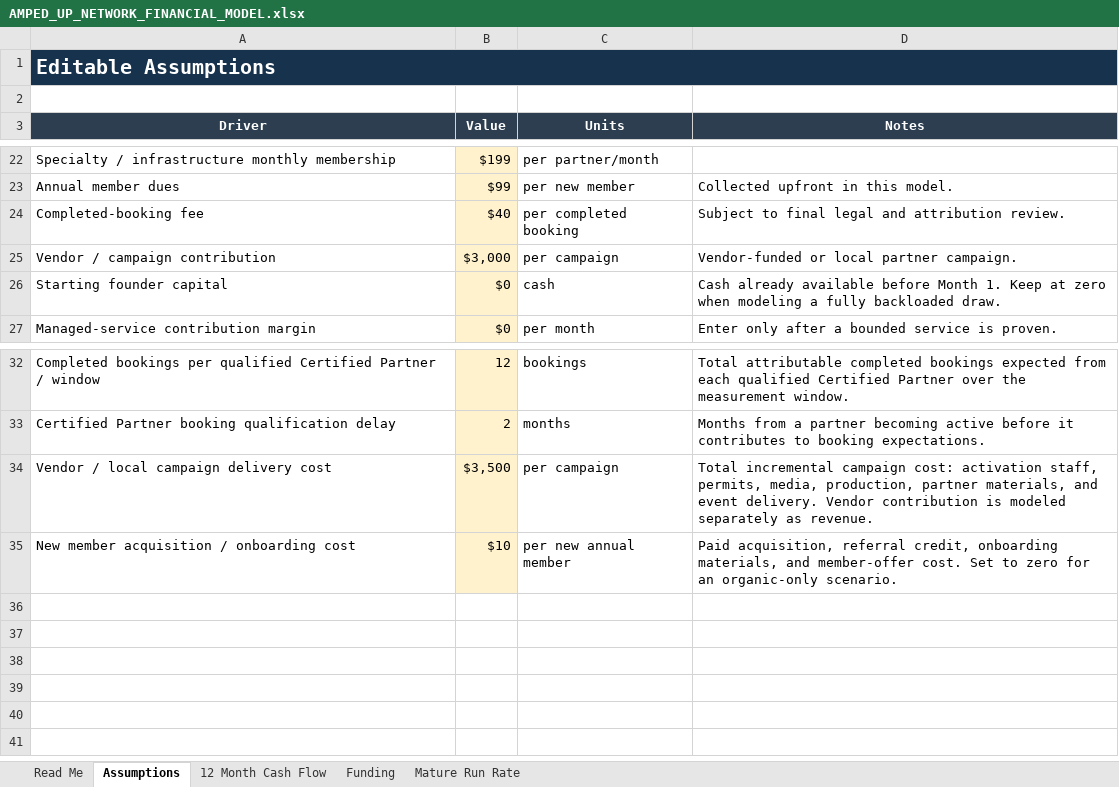
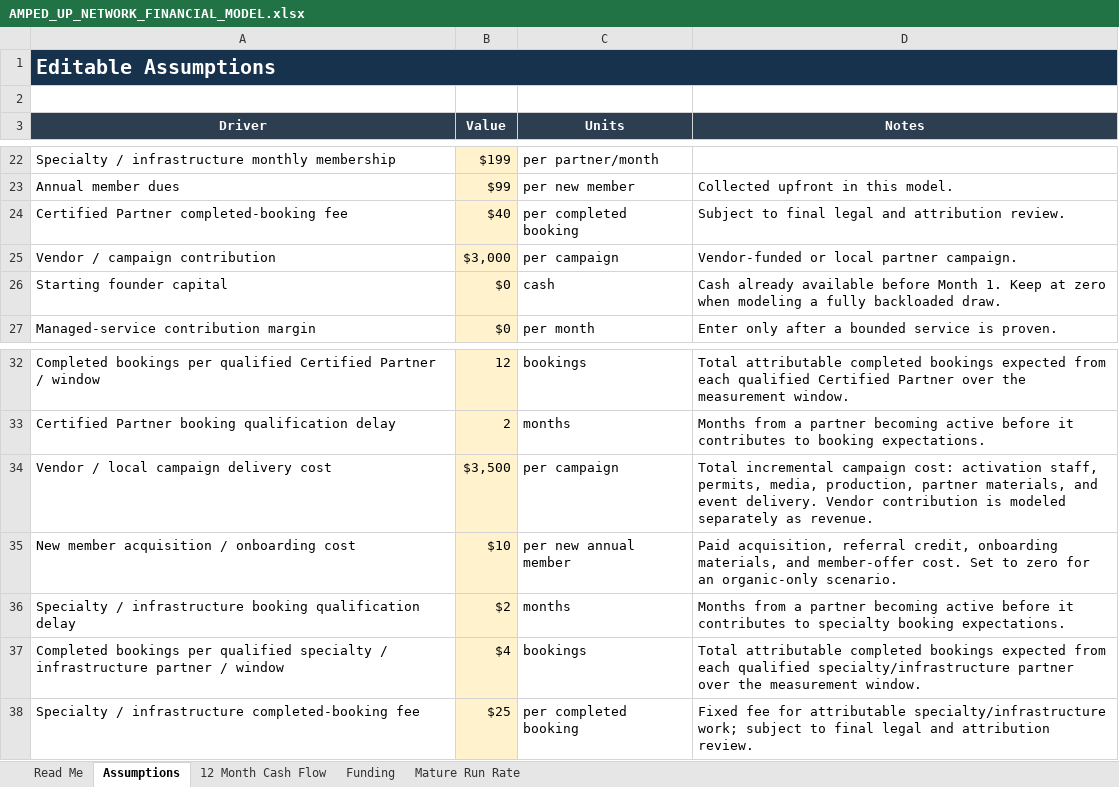
Before and after one commit to erichester76/volt-yard, an Excel workbook: docs/AMPED_UP_NETWORK_FINANCIAL_MODEL.xlsx, sheet Assumptions, drawn as a sheet; only a part is shown, gaps mark what is left out; values as stored, in another font and other column widths than the file's, no borders; the diff names each change by its address in the sheet, - before the commit and + after, or states it on an @@ line.

Commit message:
docs: add specialty partner booking revenue

```diff
--- a/docs/AMPED_UP_NETWORK_FINANCIAL_MODEL.xlsx (sheet Assumptions)
+++ b/docs/AMPED_UP_NETWORK_FINANCIAL_MODEL.xlsx (sheet Assumptions)
-A24 (Driver): Completed-booking fee
+A24 (Driver): Certified Partner completed-booking fee
+row 36: Specialty / infrastructure booking qualification delay | $2 | months | Months from a partner becoming active before it contributes to specialty booking expectations.
+row 37: Completed bookings per qualified specialty / infrastructure partner / window | $4 | bookings | Total attributable completed bookings expected from each qualified specialty/infrastructure partner over the measurement window.
+row 38: Specialty / infrastructure completed-booking fee | $25 | per completed booking | Fixed fee for attributable specialty/infrastructure work; subject to final legal and attribution review.
```
Also changed, not shown: sheet 12 Month Cash Flow, sheet Mature Run Rate, sheet Read Me, 1 other file.
